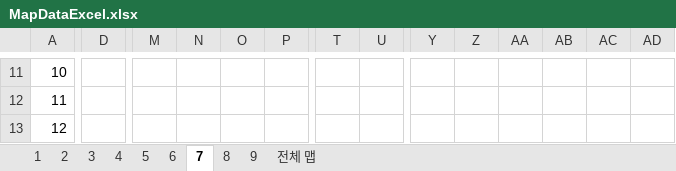
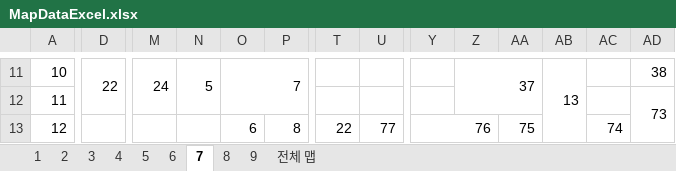
Before and after one commit to tireDep/Inha_DirectX9_TeamProject, an Excel workbook: DxTeamProject_MapTool/MapDataExcel.xlsx, sheet 7, drawn as a sheet; only a part is shown, gaps mark what is left out; values as stored, in another font and other column widths than the file's, no cell formats; the diff covers the shown part only; the diff names each change by its address in the sheet, - before the commit and + after, or states it on an @@ line.

```diff
--- a/DxTeamProject_MapTool/MapDataExcel.xlsx (sheet 7)
+++ b/DxTeamProject_MapTool/MapDataExcel.xlsx (sheet 7)
-D11: (empty)
+D11: 22
+D11:E12 merged
-M11: (empty)
+M11: 24
+M11:M12 merged
-N11: (empty)
+N11: 5
+N11:N12 merged
-O11: (empty)
+O11: 7
+O11:R12 merged
-Z11: (empty)
+Z11: 37
+Z11:AA12 merged
-AB11: (empty)
+AB11: 13
+AB11:AB13 merged
-AD11: (empty)
+AD11: 38
+AD11:AE11 merged
-AD12: (empty)
+AD12: 73
+AD12:AE13 merged
-O13: (empty)
+O13: 6
+O13:O18 merged
-P13: (empty)
+P13: 8
+P13:S18 merged
-T13: (empty)
+T13: 22
+T13:T18 merged
-U13: (empty)
+U13: 77
+U13:X13 merged
-Y13: (empty)
+Y13: 76
+Y13:Z14 merged
-AA13: (empty)
+AA13: 75
-AC13: (empty)
+AC13: 74
```
Also changed, not shown: 169 edited cells and merged cells elsewhere in this sheet, sheet 8, cell formats, 6 other files.
